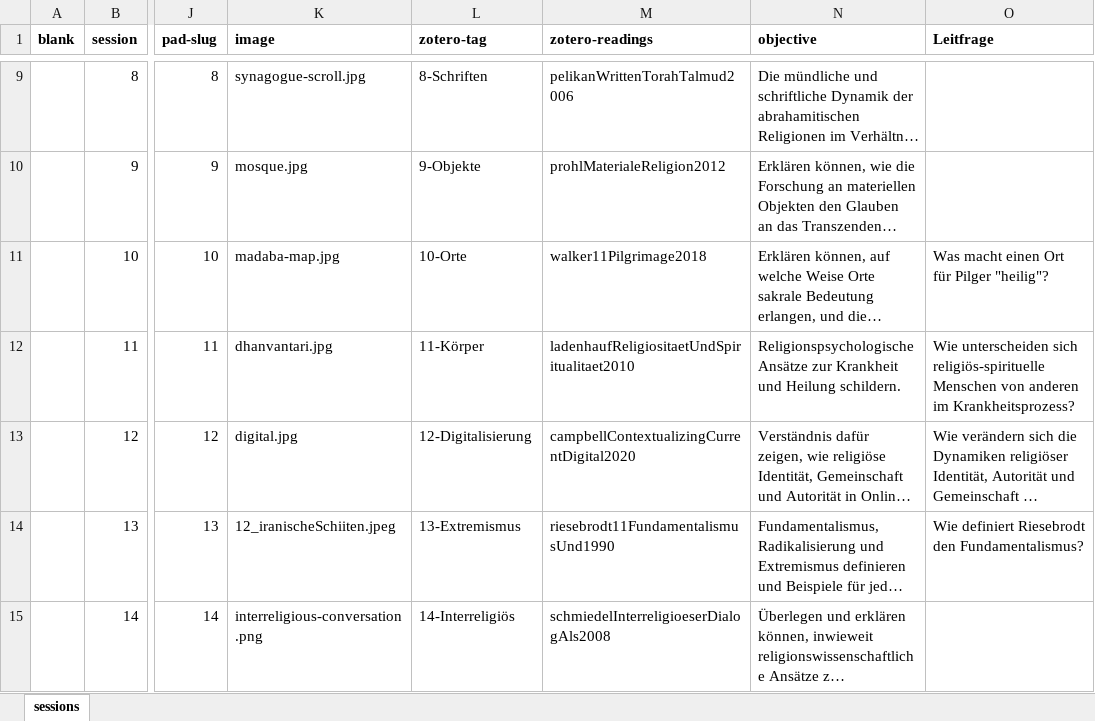
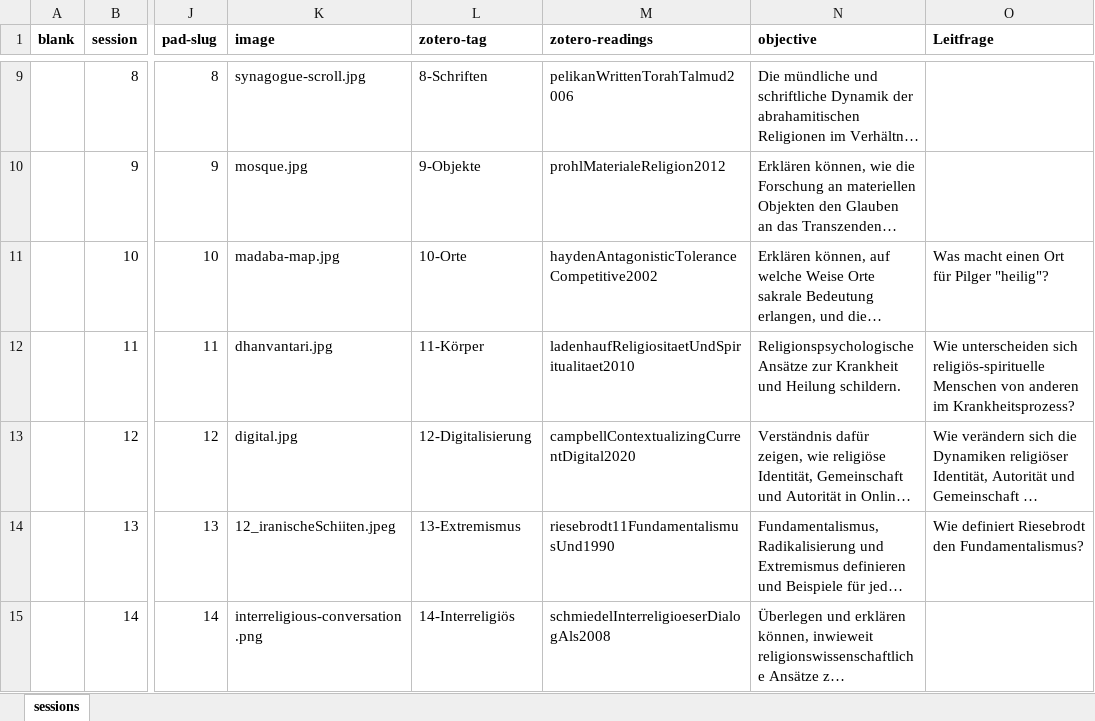
Before and after one commit to jirelations/25rw, an Excel workbook: _data/sessions.xlsx, sheet sessions, drawn as a sheet; only a part is shown, gaps mark what is left out; long unchanged cells end in …; values as stored, in another font and other column widths than the file's, no borders; the diff names each change by its address in the sheet, - before the commit and + after, or states it on an @@ line.

Commit message:
Session 10

```diff
--- a/_data/sessions.xlsx (sheet sessions)
+++ b/_data/sessions.xlsx (sheet sessions)
-M11 (zotero-readings): walker11Pilgrimage2018
+M11 (zotero-readings): haydenAntagonisticToleranceCompetitive2002
```
Also changed, not shown: 3 other files.
